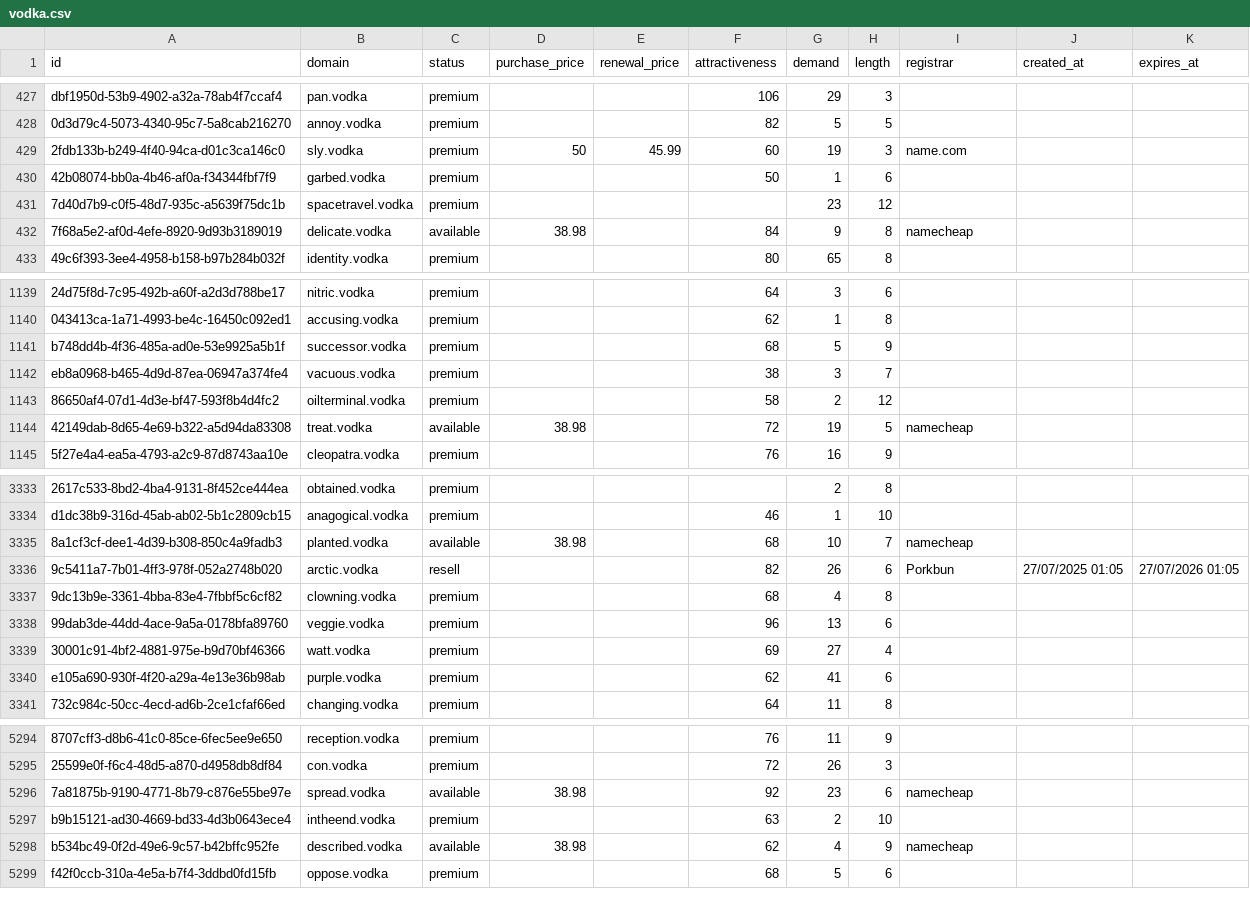
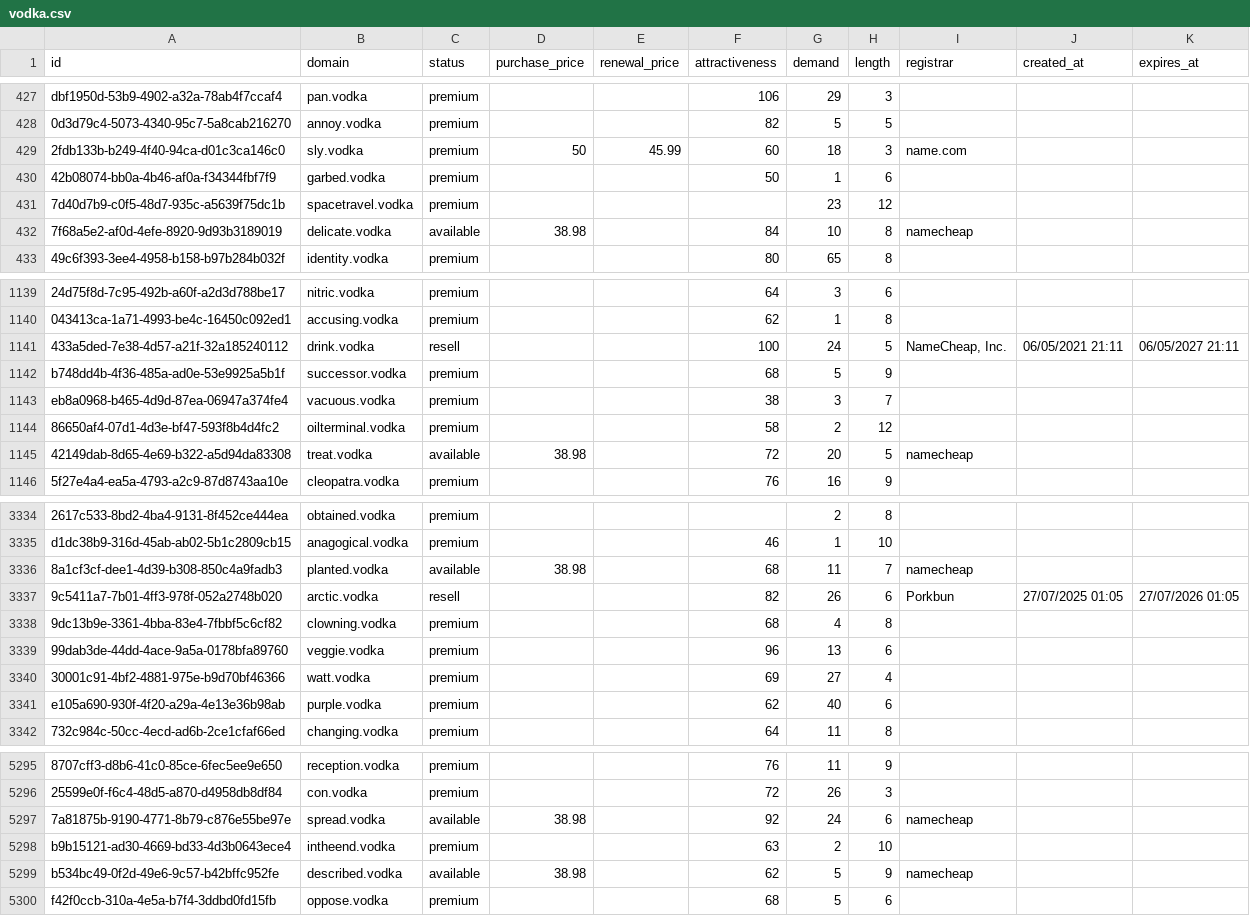
Before and after one commit to UniqueDomains/vodka-oneword-domains, a CSV file: vodka.csv, drawn as a sheet; only a part is shown, gaps mark what is left out; addresses are those after the commit; the diff covers the shown part only; the diff names each change by its address in the sheet, - before the commit and + after, or states it on an @@ line.

Commit message:
Domains update

```diff
--- a/vodka.csv
+++ b/vodka.csv
-G429 (demand): 19
+G429 (demand): 18
-G432 (demand): 9
+G432 (demand): 10
+row 1141: 433a5ded-7e38-4d57-a21f-32a185240112 | drink.vodka | resell |  |  | 100 | 24 | 5 | NameCheap, Inc. | 06/05/2021 21:11 | 06/05/2027 21:11
-G1145 (demand): 19
+G1145 (demand): 20
-G3336 (demand): 10
+G3336 (demand): 11
-G3341 (demand): 41
+G3341 (demand): 40
-G5297 (demand): 23
+G5297 (demand): 24
-G5299 (demand): 4
+G5299 (demand): 5
```
Also changed, not shown: 101 edited cells elsewhere in this file, 3 other files.
